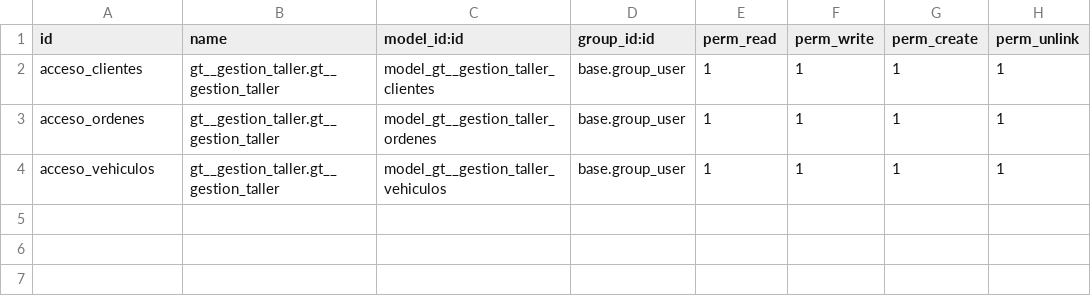
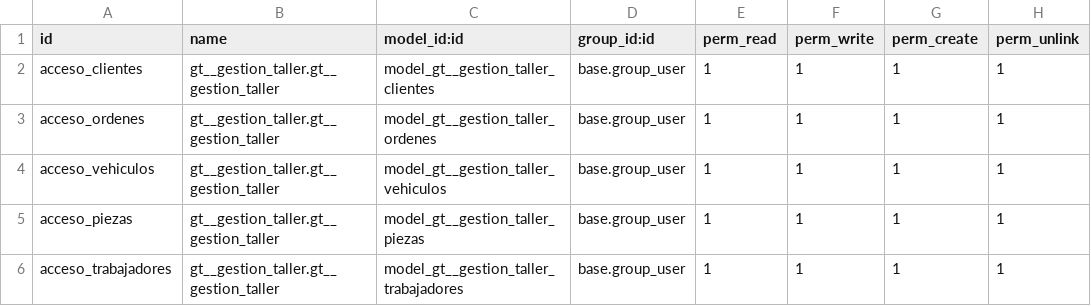
Before and after one commit to GusPuentes/ModuloOdoo, a CSV file: odoo/addons/gt__gestion_taller/security/ir.model.access.csv, drawn as a sheet.

Commit message:
Modelos y vistas terminados

```diff
--- a/odoo/addons/gt__gestion_taller/security/ir.model.access.csv
+++ b/odoo/addons/gt__gestion_taller/security/ir.model.access.csv
@@ -4 +4,3 @@ acceso_ordenes,gt__gestion_taller.gt__gestion_taller,model_gt__gestion_taller_or
 acceso_vehiculos,gt__gestion_taller.gt__gestion_taller,model_gt__gestion_taller_vehiculos,base.group_user,1,1,1,1
+acceso_piezas,gt__gestion_taller.gt__gestion_taller,model_gt__gestion_taller_piezas,base.group_user,1,1,1,1
+acceso_trabajadores,gt__gestion_taller.gt__gestion_taller,model_gt__gestion_taller_trabajadores,base.group_user,1,1,1,1
```
Also changed, not shown: 15 other files.
